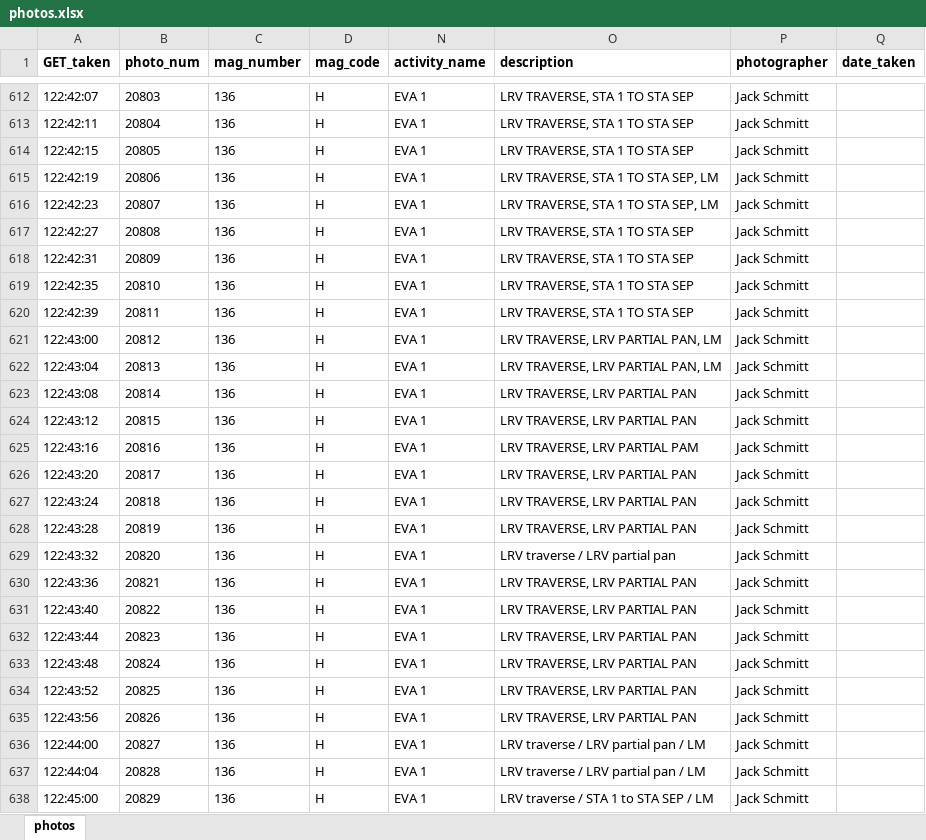
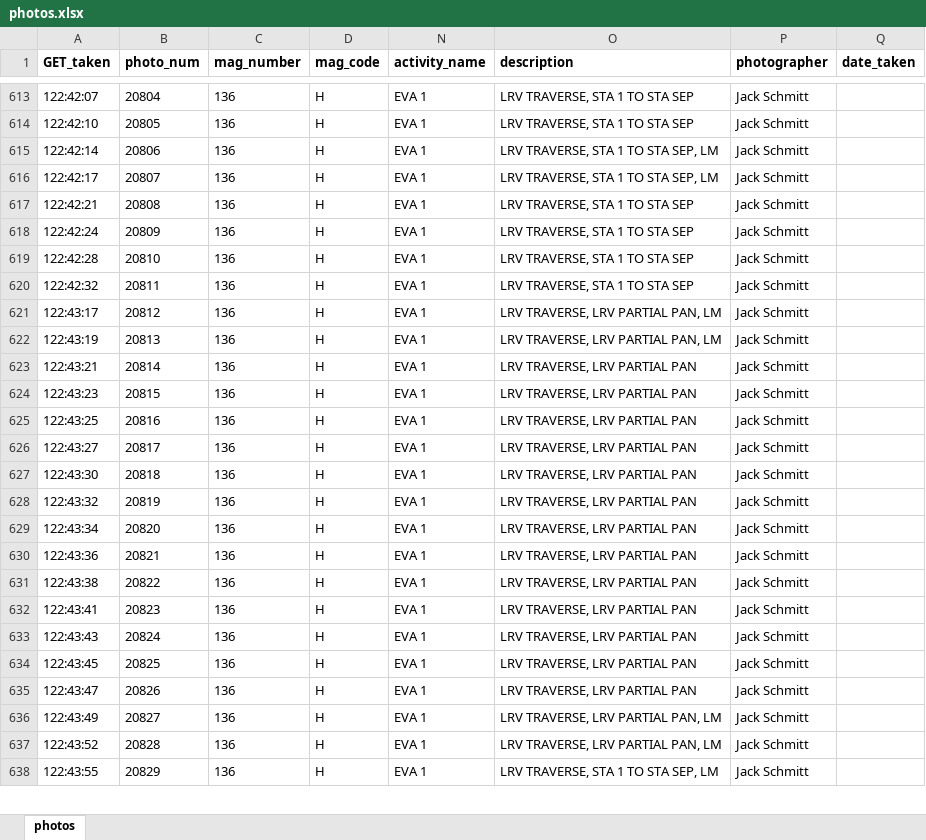
Before and after one commit to bfeist/Apollo17, an Excel workbook: MISSION_DATA/photos.xlsx, sheet photos, drawn as a sheet; only a part is shown, gaps mark what is left out; values as stored, in another font and other column widths than the file's, no borders; removed rows and columns are numbered as before the commit, all else as after; the diff covers the shown part only; the diff names each change by its address in the sheet, - before the commit and + after, or states it on an @@ line.

```diff
--- a/MISSION_DATA/photos.xlsx (sheet photos)
+++ b/MISSION_DATA/photos.xlsx (sheet photos)
-B613 (photo_num): 20803
+B613 (photo_num): 20804
-row 613: 122:42:11 | 20804 | 136 | H | EVA 1 | LRV TRAVERSE, STA 1 TO STA SEP | Jack Schmitt
-A614 (GET_taken): 122:42:15
+A614 (GET_taken): 122:42:10
-A615 (GET_taken): 122:42:19
+A615 (GET_taken): 122:42:14
-A616 (GET_taken): 122:42:23
+A616 (GET_taken): 122:42:17
-A617 (GET_taken): 122:42:27
+A617 (GET_taken): 122:42:21
-A618 (GET_taken): 122:42:31
+A618 (GET_taken): 122:42:24
-A619 (GET_taken): 122:42:35
+A619 (GET_taken): 122:42:28
-A620 (GET_taken): 122:42:39
+A620 (GET_taken): 122:42:32
-A621 (GET_taken): 122:43:00
+A621 (GET_taken): 122:43:17
-A622 (GET_taken): 122:43:04
+A622 (GET_taken): 122:43:19
-A623 (GET_taken): 122:43:08
+A623 (GET_taken): 122:43:21
-A624 (GET_taken): 122:43:12
+A624 (GET_taken): 122:43:23
-A625 (GET_taken): 122:43:16
+A625 (GET_taken): 122:43:25
-O625 (description): LRV TRAVERSE, LRV PARTIAL PAM
+O625 (description): LRV TRAVERSE, LRV PARTIAL PAN
-A626 (GET_taken): 122:43:20
+A626 (GET_taken): 122:43:27
-A627 (GET_taken): 122:43:24
+A627 (GET_taken): 122:43:30
-A628 (GET_taken): 122:43:28
+A628 (GET_taken): 122:43:32
-A629 (GET_taken): 122:43:32
+A629 (GET_taken): 122:43:34
-O629 (description): LRV traverse / LRV partial pan
+O629 (description): LRV TRAVERSE, LRV PARTIAL PAN
-A631 (GET_taken): 122:43:40
+A631 (GET_taken): 122:43:38
-A632 (GET_taken): 122:43:44
+A632 (GET_taken): 122:43:41
-A633 (GET_taken): 122:43:48
+A633 (GET_taken): 122:43:43
-A634 (GET_taken): 122:43:52
+A634 (GET_taken): 122:43:45
-A635 (GET_taken): 122:43:56
+A635 (GET_taken): 122:43:47
-A636 (GET_taken): 122:44:00
+A636 (GET_taken): 122:43:49
-O636:O637 (description): LRV traverse / LRV partial pan / LM
+O636:O637 (description): LRV TRAVERSE, LRV PARTIAL PAN, LM
-A637 (GET_taken): 122:44:04
+A637 (GET_taken): 122:43:52
-A638 (GET_taken): 122:45:00
+A638 (GET_taken): 122:43:55
-O638 (description): LRV traverse / STA 1 to STA SEP / LM
+O638 (description): LRV TRAVERSE, STA 1 TO STA SEP, LM
```
Also changed, not shown: 1 added row and 65 edited cells elsewhere in this sheet, 6 other files.
